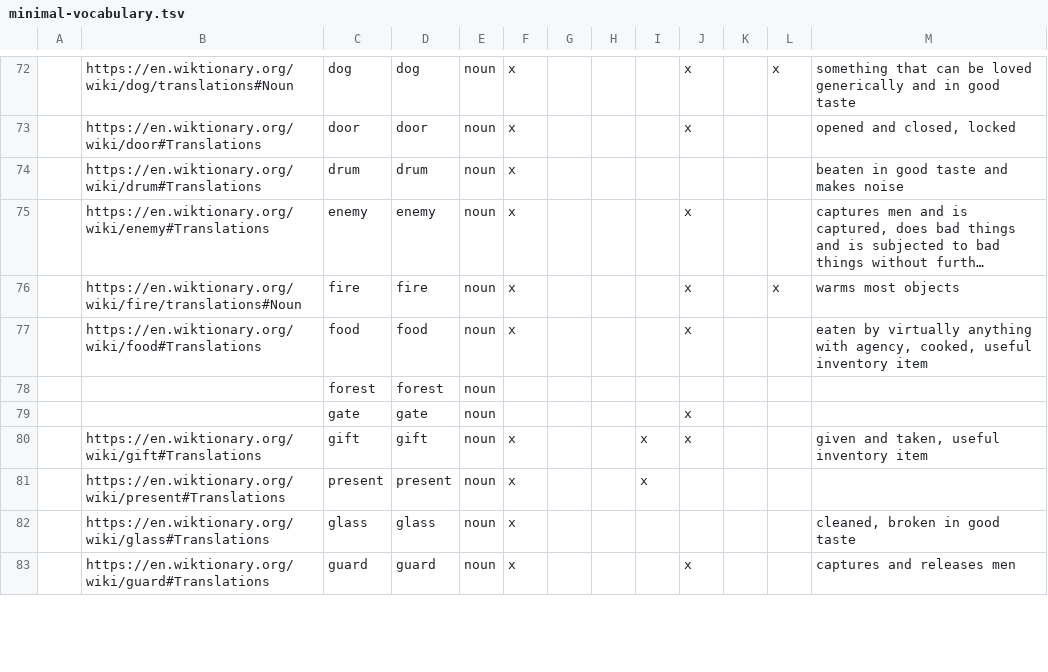
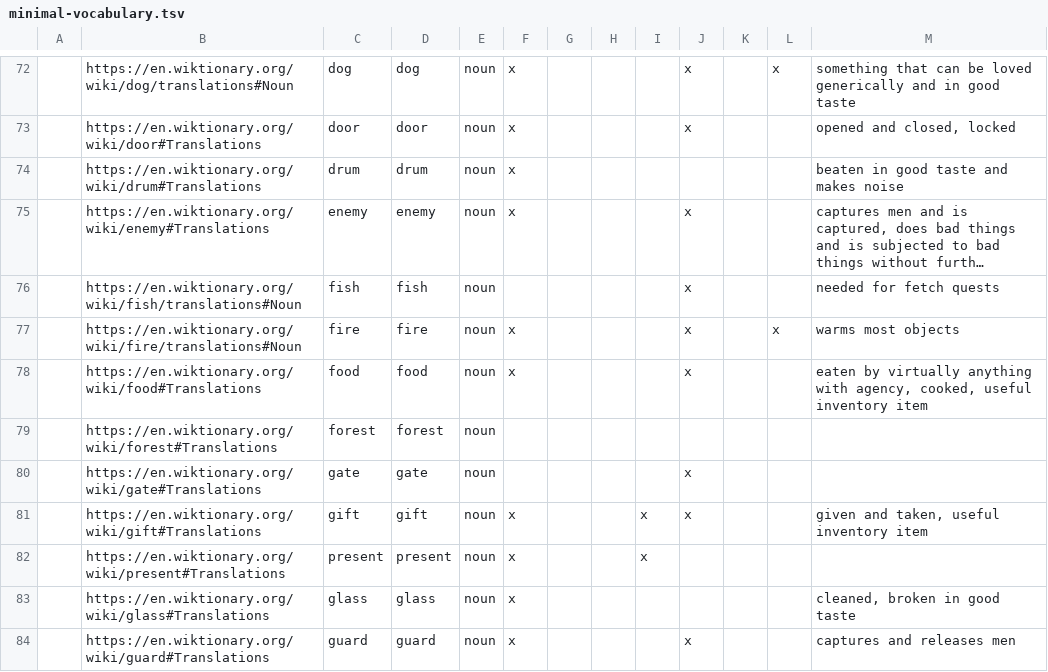
Before and after one commit to davidson16807/languages, a TSV file: language-learning/minimal-vocabulary.tsv, drawn as a sheet; only a part is shown, gaps mark what is left out; long unchanged cells end in …; addresses are those after the commit; the diff covers the shown part only; the diff names each change by its address in the sheet, - before the commit and + after, or states it on an @@ line.

```diff
--- a/language-learning/minimal-vocabulary.tsv
+++ b/language-learning/minimal-vocabulary.tsv
+row 76:  | https://en.wiktionary.org/wiki/fish/translations#Noun | fish | fish | noun |  |  |  |  | x |  |  | needed for fetch quests
-B79: (empty)
+B79: https://en.wiktionary.org/wiki/forest#Translations
-B80: (empty)
+B80: https://en.wiktionary.org/wiki/gate#Translations
```
Also changed, not shown: 2 added rows and 32 edited cells elsewhere in this file, language-learning/glosses.tsv, 3 other files.
